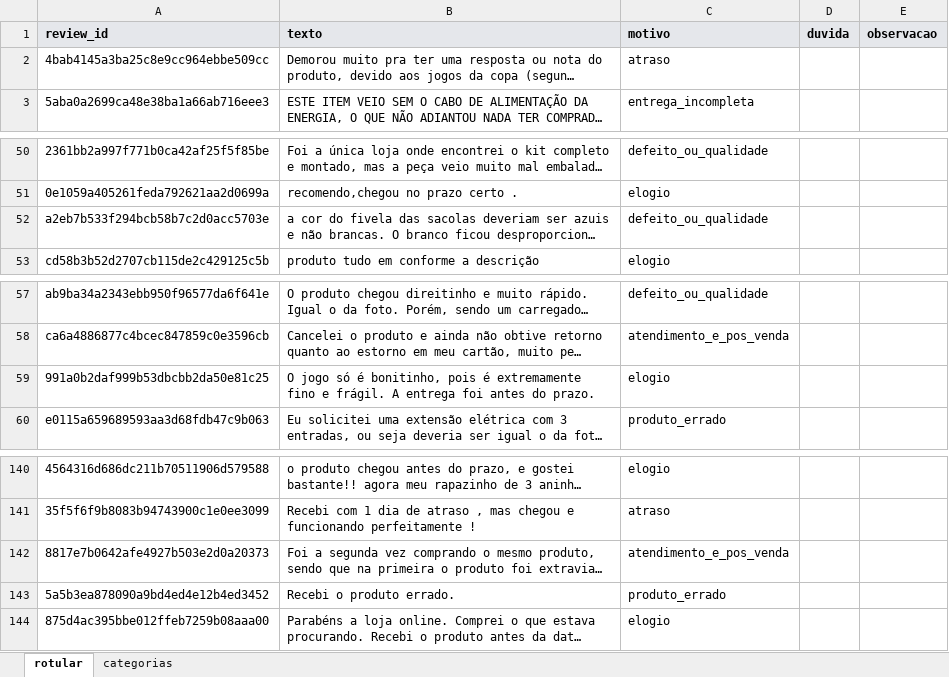
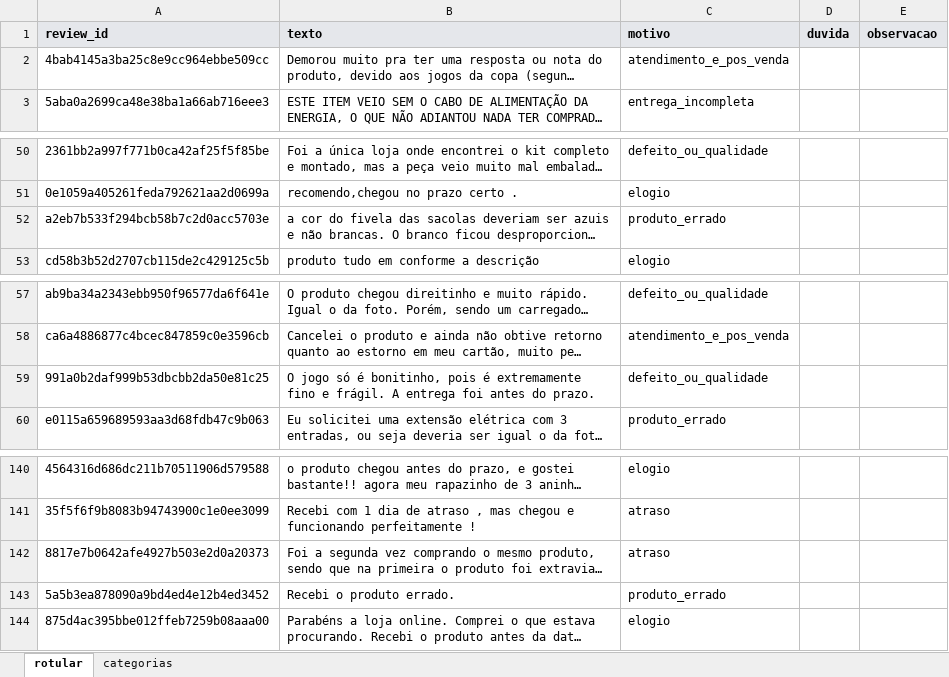
Before and after one commit to ClausMoreira/radar-de-avaliacoes, an Excel workbook: data/gabarito/amostra_para_rotular.xlsx, sheet rotular, drawn as a sheet; only a part is shown, gaps mark what is left out; long unchanged cells end in …; values as stored, in another font and other column widths than the file's, no borders; the diff covers the shown part only; the diff names each change by its address in the sheet, - before the commit and + after, or states it on an @@ line.

```diff
--- a/data/gabarito/amostra_para_rotular.xlsx (sheet rotular)
+++ b/data/gabarito/amostra_para_rotular.xlsx (sheet rotular)
-C2 (motivo): atraso
+C2 (motivo): atendimento_e_pos_venda
-C52 (motivo): defeito_ou_qualidade
+C52 (motivo): produto_errado
-C59 (motivo): elogio
+C59 (motivo): defeito_ou_qualidade
-C142 (motivo): atendimento_e_pos_venda
+C142 (motivo): atraso
```
Also changed, not shown: 18 edited cells elsewhere in this sheet, 17 other files.
